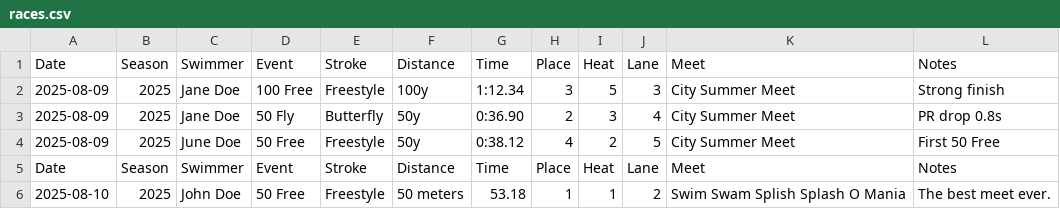
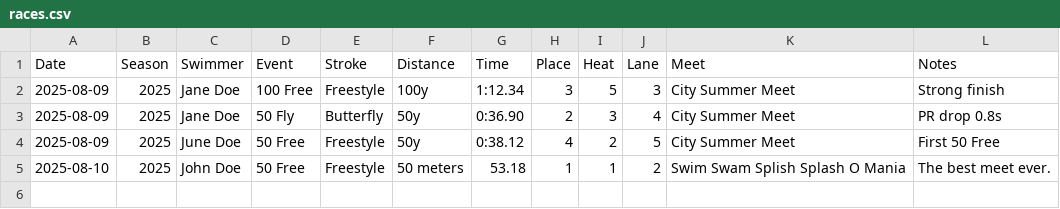
Before and after one commit to defaultusername101/Swimming, a CSV file: data/races.csv, drawn as a sheet.

Commit message:
Update races.csv

```diff
--- a/data/races.csv
+++ b/data/races.csv
@@ -4,3 +4,2 @@ Date,Season,Swimmer,Event,Stroke,Distance,Time,Place,Heat,Lane,Meet,Notes
 2025-08-09,2025,June Doe,50 Free,Freestyle,50y,0:38.12,4,2,5,City Summer Meet,First 50 Free
-Date,Season,Swimmer,Event,Stroke,Distance,Time,Place,Heat,Lane,Meet,Notes
 2025-08-10,2025,John Doe,50 Free,Freestyle,50 meters,53.18,1,1,2,Swim Swam Splish Splash O Mania,The best meet ever.
```
